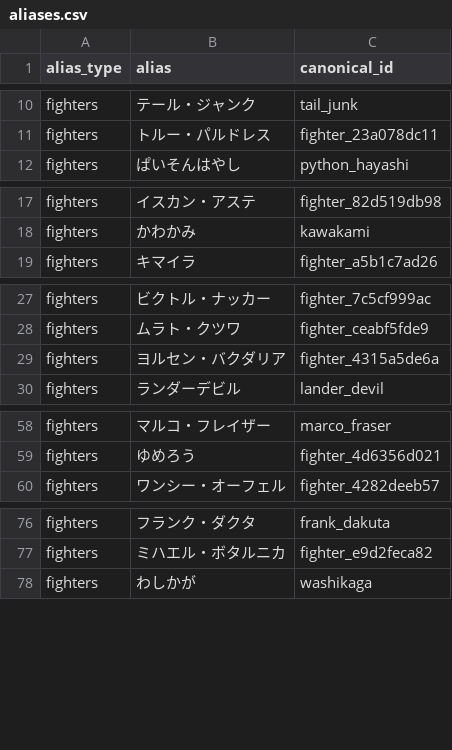
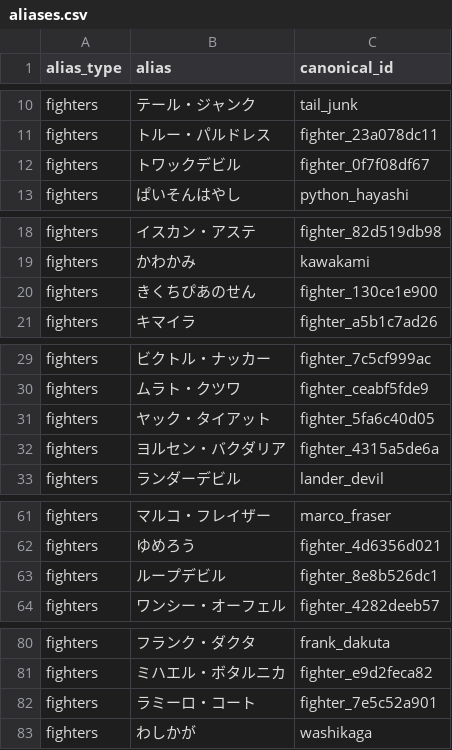
Before and after one commit to takano32/arakaku, a CSV file: data-src/aliases.csv, drawn as a sheet; only a part is shown, gaps mark what is left out.

```diff
--- a/data-src/aliases.csv
+++ b/data-src/aliases.csv
@@ -11,2 +11,3 @@ fighters,テール・ジャンク,tail_junk
 fighters,トルー・パルドレス,fighter_23a078dc11
+fighters,トワックデビル,fighter_0f7f08df67
 fighters,ぱいそんはやし,python_hayashi
@@ -18,2 +19,3 @@ fighters,イスカン・アステ,fighter_82d519db98
 fighters,かわかみ,kawakami
+fighters,きくちぴあのせん,fighter_130ce1e900
 fighters,キマイラ,fighter_a5b1c7ad26
@@ -28,2 +30,3 @@ fighters,ビクトル・ナッカー,fighter_7c5cf999ac
 fighters,ムラト・クツワ,fighter_ceabf5fde9
+fighters,ヤック・タイアット,fighter_5fa6c40d05
 fighters,ヨルセン・バクダリア,fighter_4315a5de6a
@@ -59,2 +62,3 @@ fighters,マルコ・フレイザー,marco_fraser
 fighters,ゆめろう,fighter_4d6356d021
+fighters,ループデビル,fighter_8e8b526dc1
 fighters,ワンシー・オーフェル,fighter_4282deeb57
@@ -77,2 +81,3 @@ fighters,フランク・ダクタ,frank_dakuta
 fighters,ミハエル・ボタルニカ,fighter_e9d2feca82
+fighters,ラミーロ・コート,fighter_7e5c52a901
 fighters,わしかが,washikaga
```
Also changed, not shown: data-src/numbers_fight_records.csv, data-src/numbers_name_matches.csv, 2 other files.
